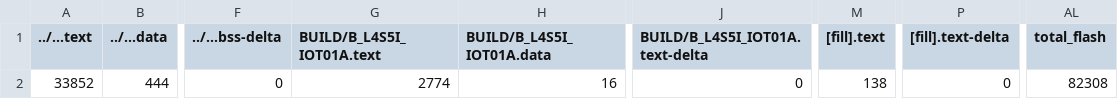
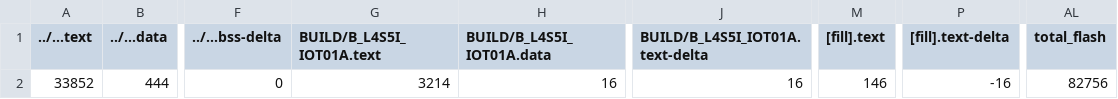
Before and after one commit to yuan0520/Embedded_System_HW4, a CSV file: XBee_Controlled_BB_Car/BUILD/B_L4S5I_IOT01A/GCC_ARM/XBee_Controlled_BB_Car_map.csv, drawn as a sheet; only a part is shown, gaps mark what is left out; the diff names each change by its address in the sheet, - before the commit and + after, or states it on an @@ line.

```diff
--- a/XBee_Controlled_BB_Car/BUILD/B_L4S5I_IOT01A/GCC_ARM/XBee_Controlled_BB_Car_map.csv
+++ b/XBee_Controlled_BB_Car/BUILD/B_L4S5I_IOT01A/GCC_ARM/XBee_Controlled_BB_Car_map.csv
-G2 (BUILD/B_L4S5I_IOT01A.text): 2774
+G2 (BUILD/B_L4S5I_IOT01A.text): 3214
-J2 (BUILD/B_L4S5I_IOT01A.text-delta): 0
+J2 (BUILD/B_L4S5I_IOT01A.text-delta): 16
-M2 ([fill].text): 138
+M2 ([fill].text): 146
-P2 ([fill].text-delta): 0
+P2 ([fill].text-delta): -16
-AL2 (total_flash): 82308
+AL2 (total_flash): 82756
```
Also changed, not shown: 9 other files.
